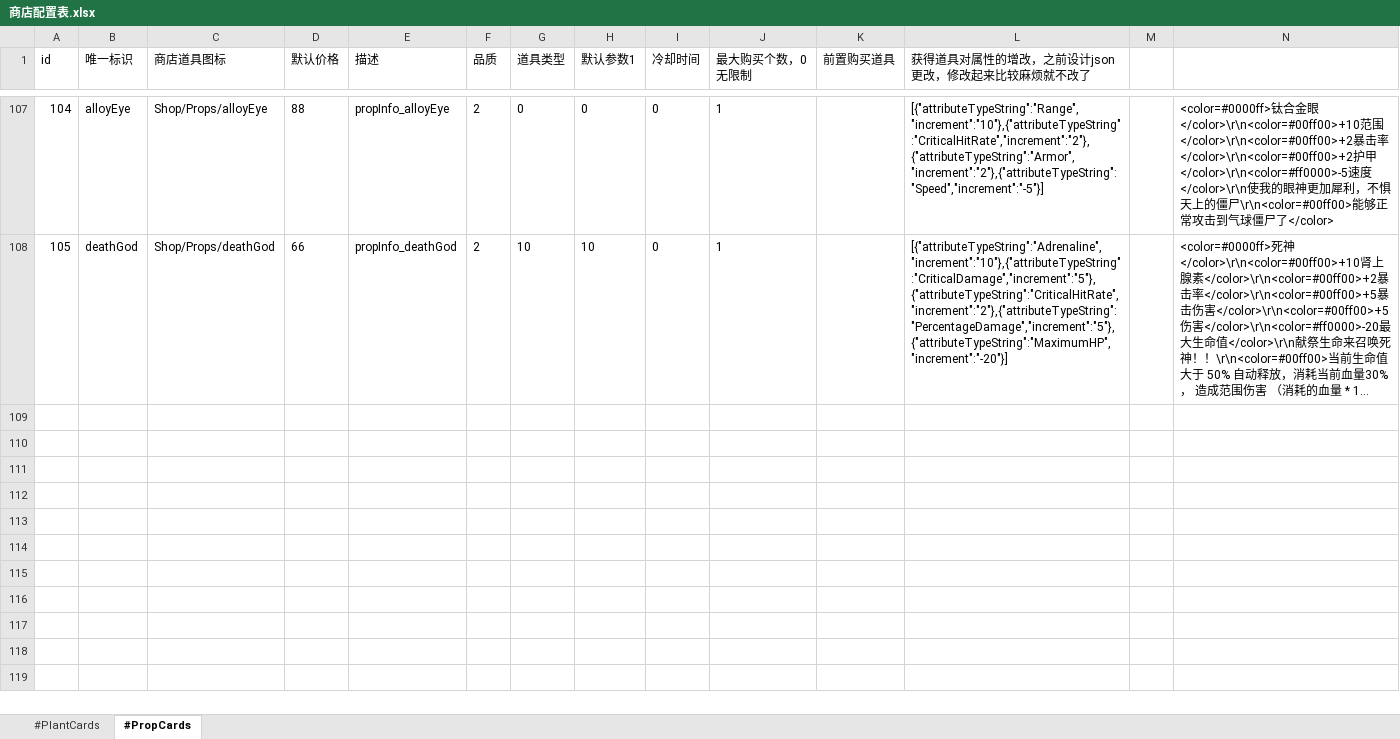
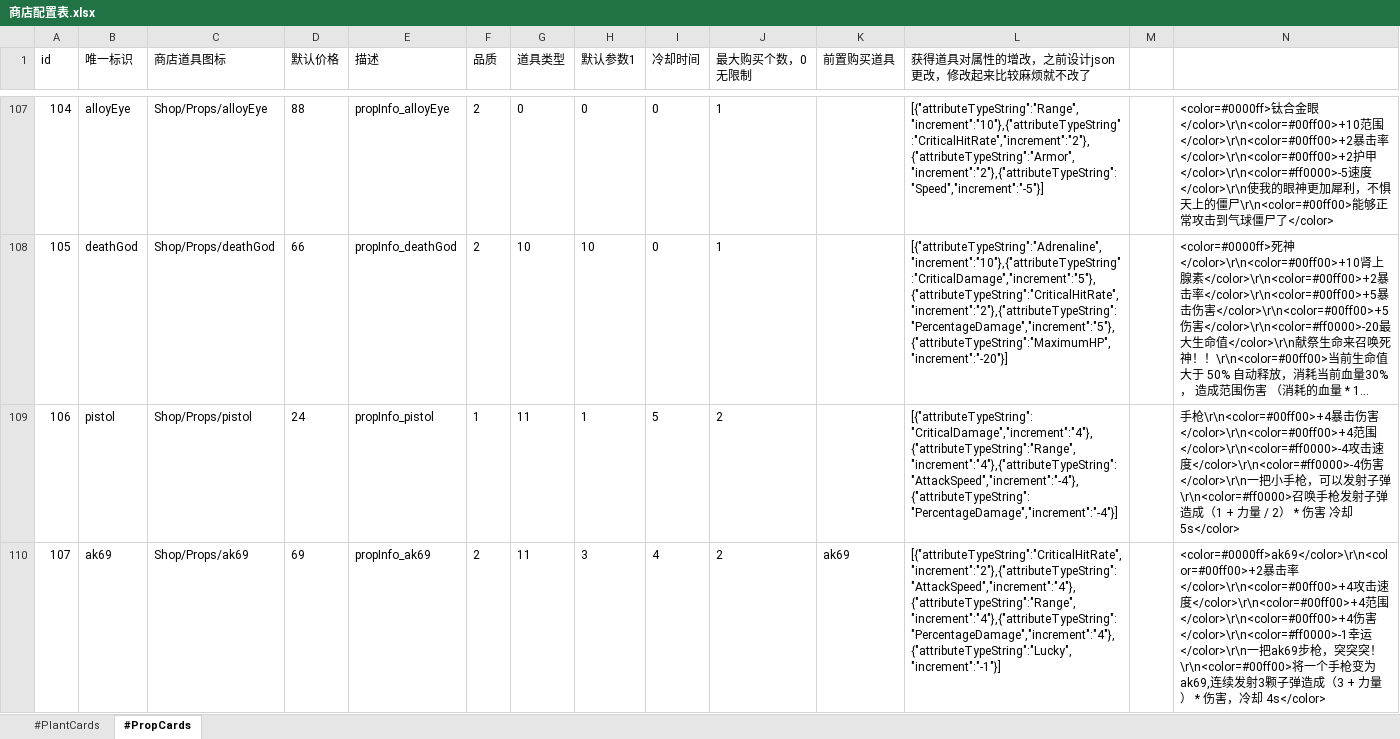
Before and after one commit to aa1345171901/Crazy-Dave-Bad-Adventure, an Excel workbook: ExcelToCs/配置/商店配置表.xlsx, sheet #PropCards, drawn as a sheet; only a part is shown, gaps mark what is left out; long unchanged cells end in …; values as stored, in another font and other column widths than the file's, no borders; table styles not drawn; the diff covers the shown part only; the diff names each change by its address in the sheet, - before the commit and + after, or states it on an @@ line.

```diff
--- a/ExcelToCs/配置/商店配置表.xlsx (sheet #PropCards)
+++ b/ExcelToCs/配置/商店配置表.xlsx (sheet #PropCards)
+row 109: 106 | pistol | Shop/Props/pistol | 24 | propInfo_pistol | 1 | 11 | 1 | 5 | 2 |  | [{"attributeTypeString":"CriticalDamage","increment":"4"},{"attributeTypeString":"Range","increment":"4"},{"attributeTypeString":"AttackSpeed","increment":"-4"},{"attributeTypeString":"PercentageDamage","increment":"-4"}] |  | 手枪\r\n<color=#00ff00>+4暴击伤害</color>\r\n<color=#00ff00>+4范围</color>\r\n<color=#ff0000>-4攻击速度</color>\r\n<color=#ff0000>-4伤害</color>\r\n一把小手枪，可以发射子弹\r\n<color=#ff0000>召唤手枪发射子弹造成（1 + 力量 / 2） * 伤害 冷却5s</color>
+row 110: 107 | ak69 | Shop/Props/ak69 | 69 | propInfo_ak69 | 2 | 11 | 3 | 4 | 2 | ak69 | [{"attributeTypeString":"CriticalHitRate","increment":"2"},{"attributeTypeString":"AttackSpeed","increment":"4"},{"attributeTypeString":"Range","increment":"4"},{"attributeTypeString":"PercentageDamage","increment":"4"},{"attributeTypeString":"Lucky","increment":"-1"}] |  | <color=#0000ff>ak69</color>\r\n<color=#00ff00>+2暴击率</color>\r\n<color=#00ff00>+4攻击速度</color>\r\n<color=#00ff00>+4范围</color>\r\n<color=#00ff00>+4伤害</color>\r\n<color=#ff0000>-1幸运</color>\r\n一把ak69步枪，突突突！\r\n<color=#00ff00>将一个手枪变为ak69,连续发射3颗子弹造成（3 + 力量） * 伤害，冷却 4s</color>
```
Also changed, not shown: 1 added row elsewhere in this sheet, ExcelToCs/配置/文本配置表.xlsx, 42 other files.
